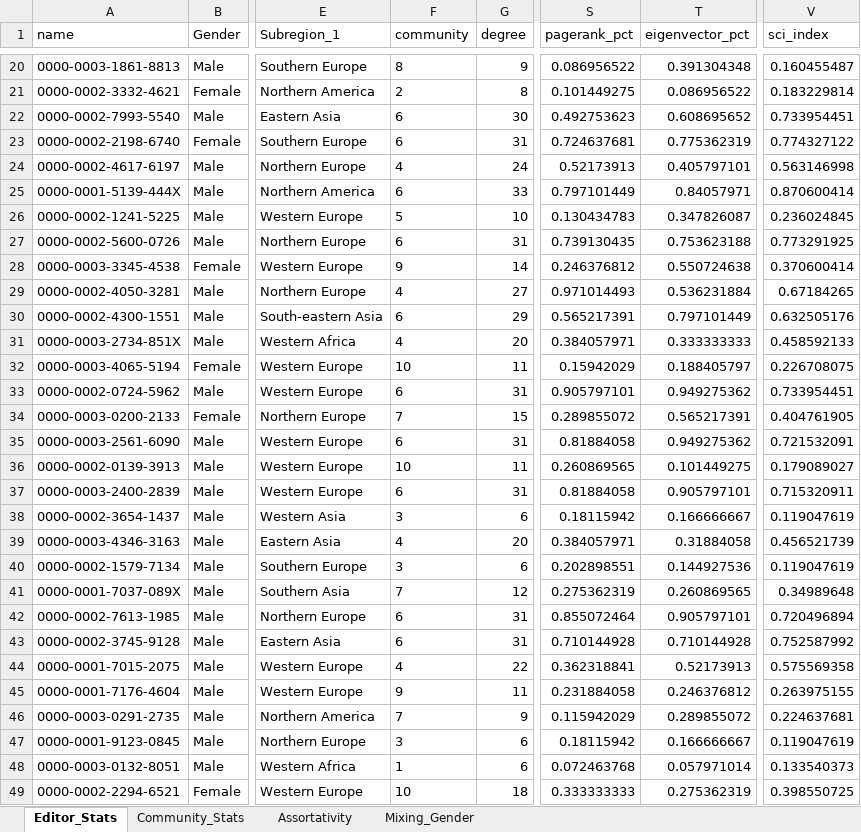
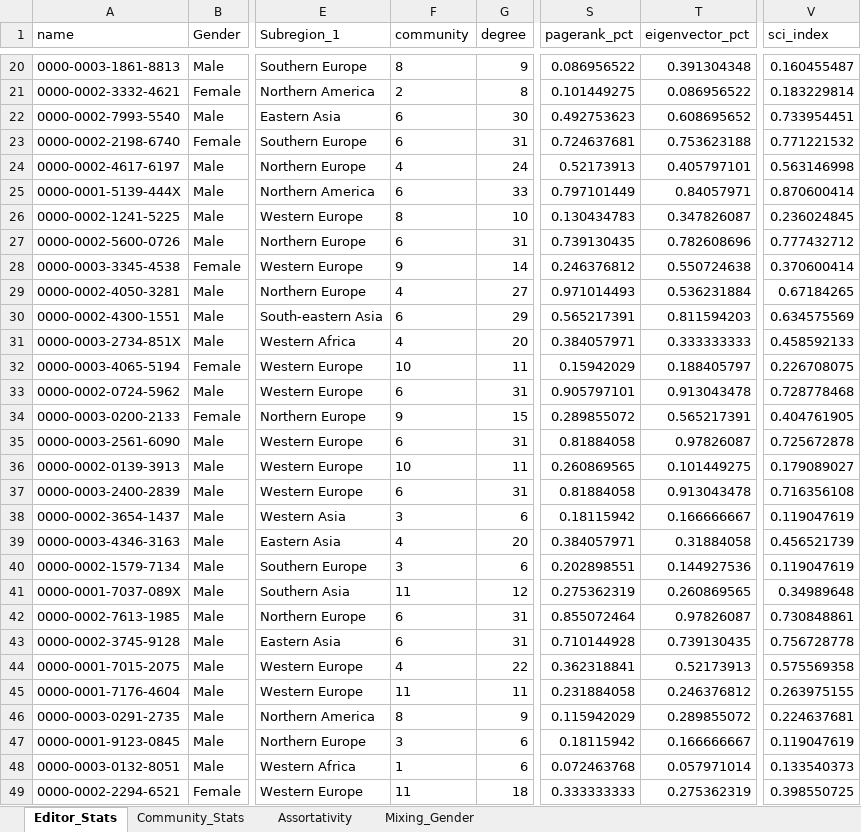
Before and after one commit to marcoschirone/editorial-board-network-analysis, an Excel workbook: output/network_analysis_results.xlsx, sheet Editor_Stats, drawn as a sheet; only a part is shown, gaps mark what is left out; values as stored, in another font and other column widths than the file's, no borders; the diff covers the shown part only; the diff names each change by its address in the sheet, - before the commit and + after, or states it on an @@ line.

Commit message:
Add journal network analysis and new plots

```diff
--- a/output/network_analysis_results.xlsx (sheet Editor_Stats)
+++ b/output/network_analysis_results.xlsx (sheet Editor_Stats)
-T23 (eigenvector_pct): 0.775362319
+T23 (eigenvector_pct): 0.753623188
-V23 (sci_index): 0.774327122
+V23 (sci_index): 0.771221532
-F26 (community): 5
+F26 (community): 8
-T27 (eigenvector_pct): 0.753623188
+T27 (eigenvector_pct): 0.782608696
-V27 (sci_index): 0.773291925
+V27 (sci_index): 0.777432712
-T30 (eigenvector_pct): 0.797101449
+T30 (eigenvector_pct): 0.811594203
-V30 (sci_index): 0.632505176
+V30 (sci_index): 0.634575569
-T33 (eigenvector_pct): 0.949275362
+T33 (eigenvector_pct): 0.913043478
-V33 (sci_index): 0.733954451
+V33 (sci_index): 0.728778468
-F34 (community): 7
+F34 (community): 9
-T35 (eigenvector_pct): 0.949275362
+T35 (eigenvector_pct): 0.97826087
-V35 (sci_index): 0.721532091
+V35 (sci_index): 0.725672878
-T37 (eigenvector_pct): 0.905797101
+T37 (eigenvector_pct): 0.913043478
-V37 (sci_index): 0.715320911
+V37 (sci_index): 0.716356108
-F41 (community): 7
+F41 (community): 11
-T42 (eigenvector_pct): 0.905797101
+T42 (eigenvector_pct): 0.97826087
-V42 (sci_index): 0.720496894
+V42 (sci_index): 0.730848861
-T43 (eigenvector_pct): 0.710144928
+T43 (eigenvector_pct): 0.739130435
-V43 (sci_index): 0.752587992
+V43 (sci_index): 0.756728778
-F45 (community): 9
+F45 (community): 11
-F46 (community): 7
+F46 (community): 8
-F49 (community): 10
+F49 (community): 11
```
Also changed, not shown: 35 edited cells elsewhere in this sheet, sheet Community_Stats, 11 other files.
